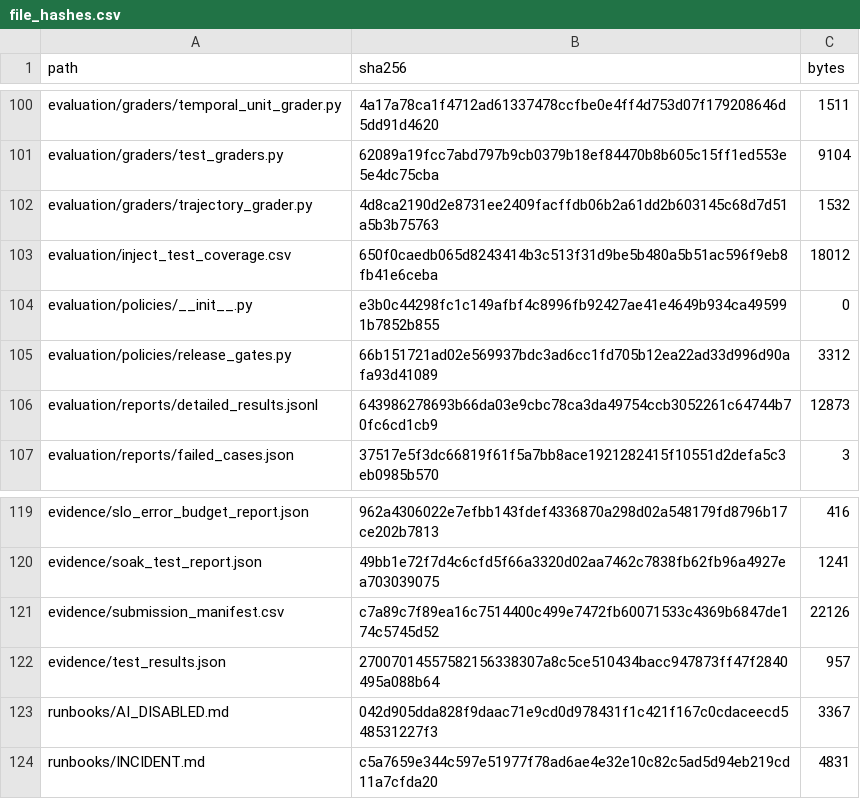
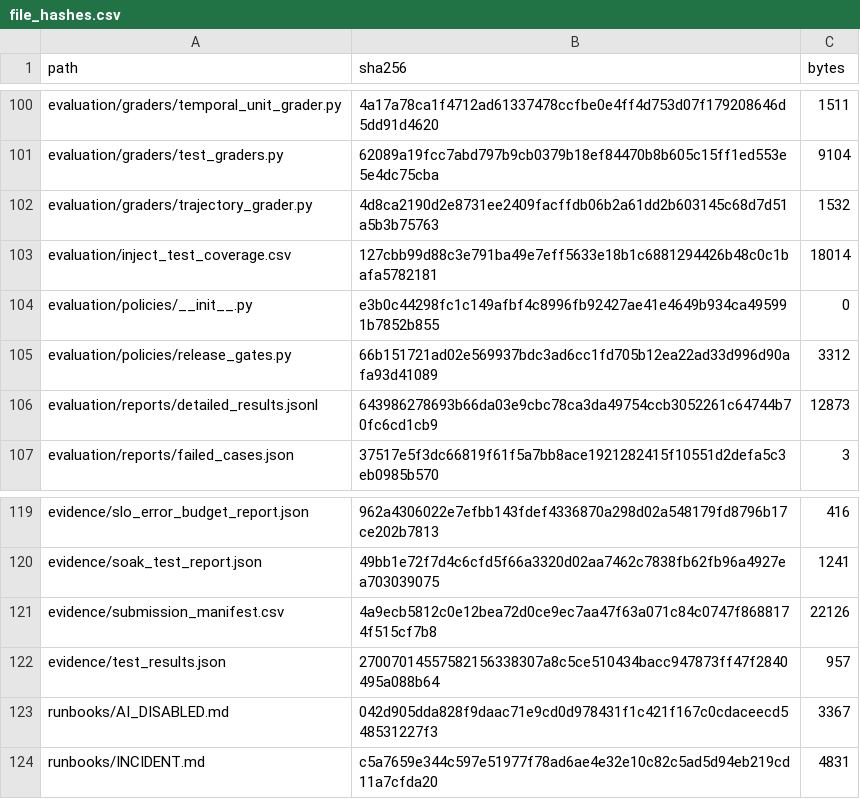
Before and after one commit to VenkataDineshPuranam/Team3_AEGIS_Pharma_Capstone_V1, a CSV file: submission/evidence/file_hashes.csv, drawn as a sheet; only a part is shown, gaps mark what is left out.

```diff
--- a/submission/evidence/file_hashes.csv
+++ b/submission/evidence/file_hashes.csv
@@ -102,3 +102,3 @@ evaluation/graders/test_graders.py,62089a19fcc7abd797b9cb0379b18ef84470b8b605c15
 evaluation/graders/trajectory_grader.py,4d8ca2190d2e8731ee2409facffdb06b2a61dd2b603145c68d7d51a5b3b75763,1532
-evaluation/inject_test_coverage.csv,650f0caedb065d8243414b3c513f31d9be5b480a5b51ac596f9eb8fb41e6ceba,18012
+evaluation/inject_test_coverage.csv,127cbb99d88c3e791ba49e7eff5633e18b1c6881294426b48c0c1bafa5782181,18014
 evaluation/policies/__init__.py,e3b0c44298fc1c149afbf4c8996fb92427ae41e4649b934ca495991b7852b855,0
@@ -120,3 +120,3 @@ evidence/slo_error_budget_report.json,962a4306022e7efbb143fdef4336870a298d02a548
 evidence/soak_test_report.json,49bb1e72f7d4c6cfd5f66a3320d02aa7462c7838fb62fb96a4927ea703039075,1241
-evidence/submission_manifest.csv,c7a89c7f89ea16c7514400c499e7472fb60071533c4369b6847de174c5745d52,22126
+evidence/submission_manifest.csv,4a9ecb5812c0e12bea72d0ce9ec7aa47f63a071c84c0747f8688174f515cf7b8,22126
 evidence/test_results.json,27007014557582156338307a8c5ce510434bacc947873ff47f2840495a088b64,957
```
Also changed, not shown: submission/evaluation/inject_test_coverage.csv, submission/evidence/submission_manifest.csv.
